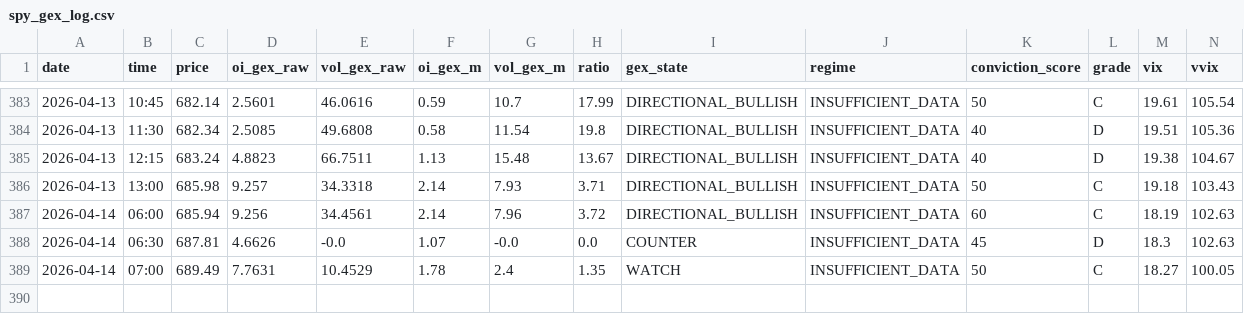
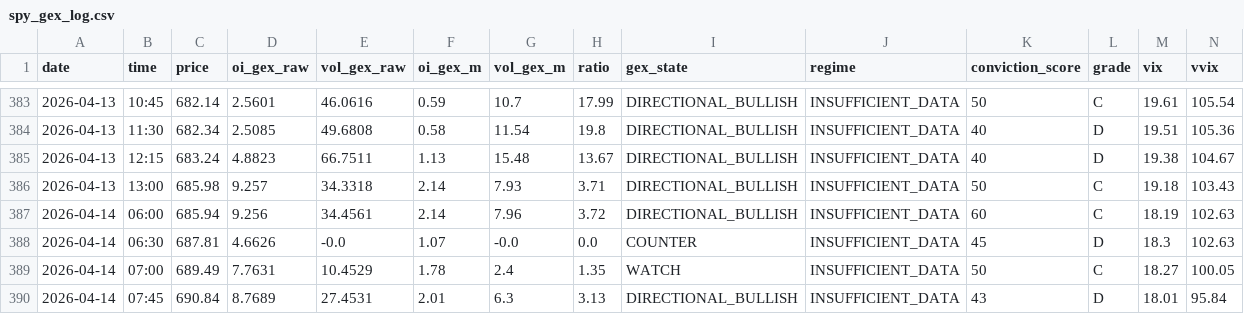
Before and after one commit to coding101010rizz/trading-bots, a CSV file: spy_gex_log.csv, drawn as a sheet; only a part is shown, gaps mark what is left out; rows hold the shown columns only; the diff names each change by its address in the sheet, - before the commit and + after, or states it on an @@ line.

Commit message:
Auto-log [reading]: SPY GEX 2026-04-14

```diff
--- a/spy_gex_log.csv
+++ b/spy_gex_log.csv
+row 390: 2026-04-14 | 07:45 | 690.84 | 8.7689 | 27.4531 | 2.01 | 6.3 | 3.13 | DIRECTIONAL_BULLISH | INSUFFICIENT_DATA | 43 | D | 18.01 | 95.84
```
